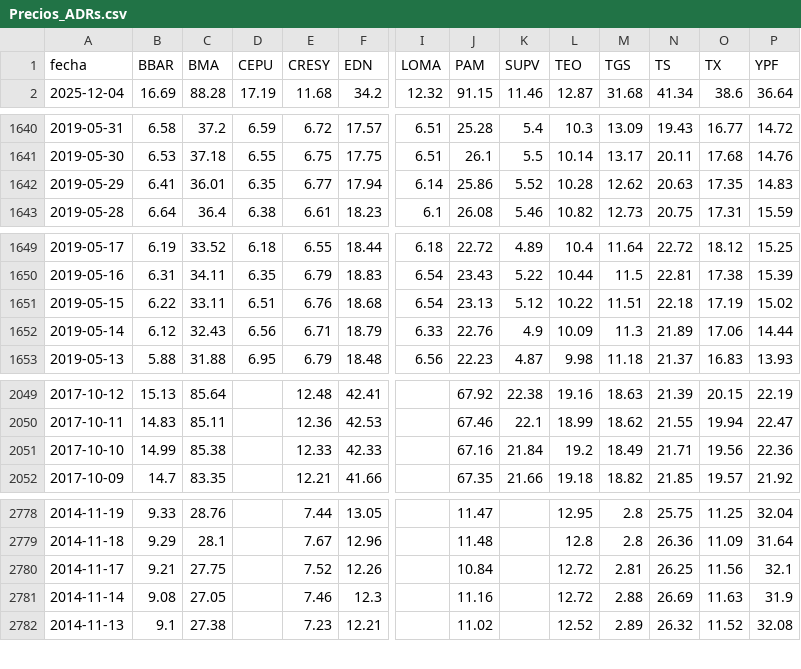
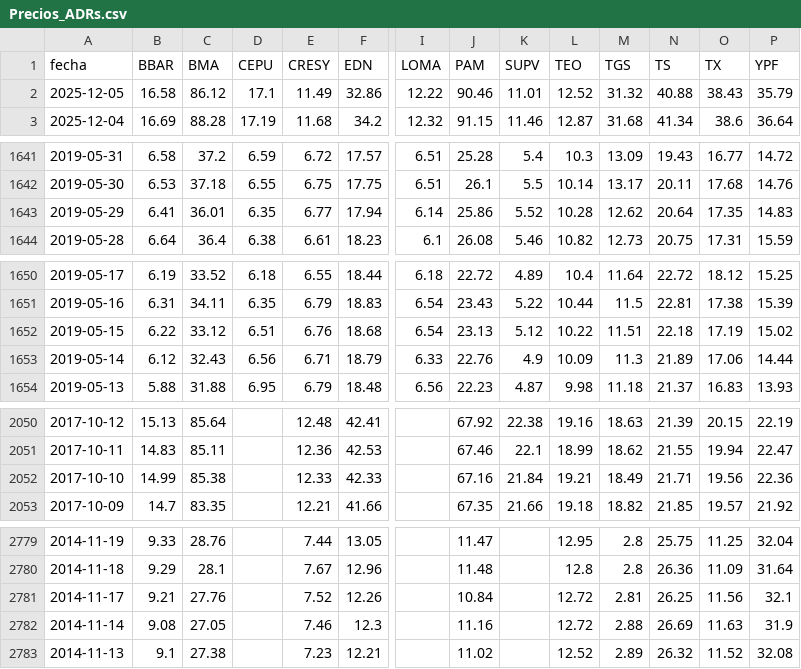
Before and after one commit to jesusrobles824/base-de-datos, a CSV file: Precios_ADRs.csv, drawn as a sheet; only a part is shown, gaps mark what is left out; addresses are those after the commit; rows hold the shown columns only; the diff names each change by its address in the sheet, - before the commit and + after, or states it on an @@ line.

```diff
--- a/Precios_ADRs.csv
+++ b/Precios_ADRs.csv
+row 2: 2025-12-05 | 16.58 | 86.12 | 17.1 | 11.49 | 32.86 | 12.22 | 90.46 | 11.01 | 12.52 | 31.32 | 40.88 | 38.43 | 35.79
-N1643 (TS): 20.63
+N1643 (TS): 20.64
-C1652 (BMA): 33.11
+C1652 (BMA): 33.12
-L2052 (TEO): 19.2
+L2052 (TEO): 19.21
-C2781 (BMA): 27.75
+C2781 (BMA): 27.76
```
Also changed, not shown: ADRs_variacion_porcentual_diaria.csv.
